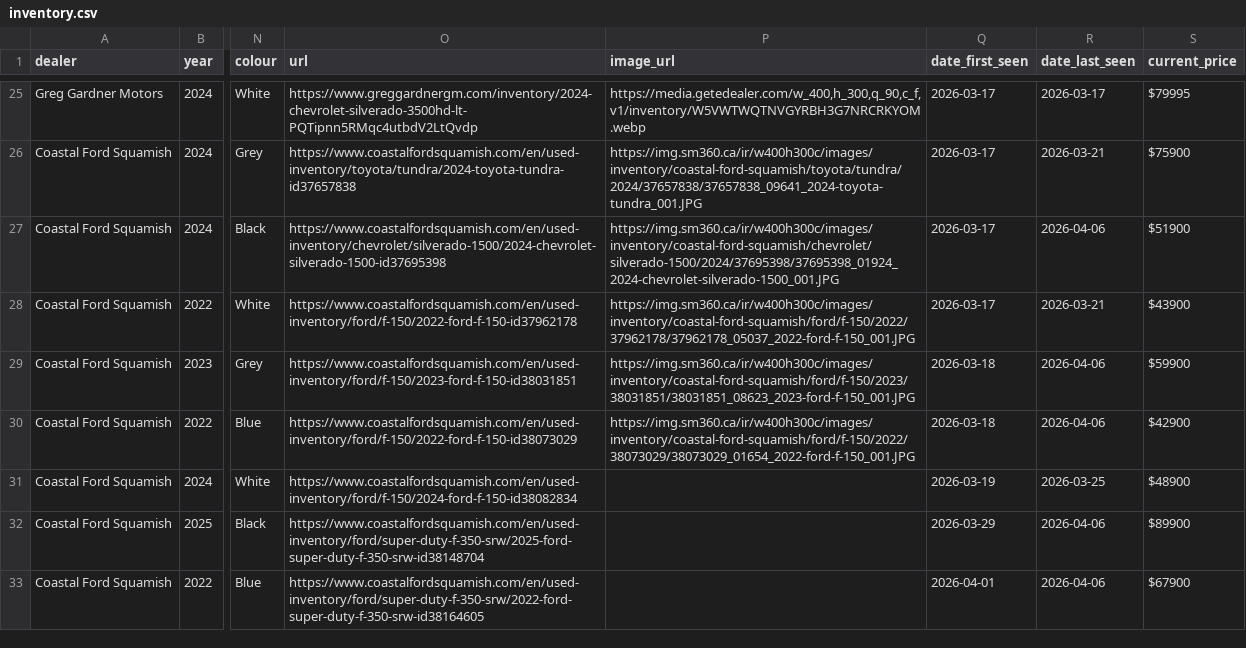
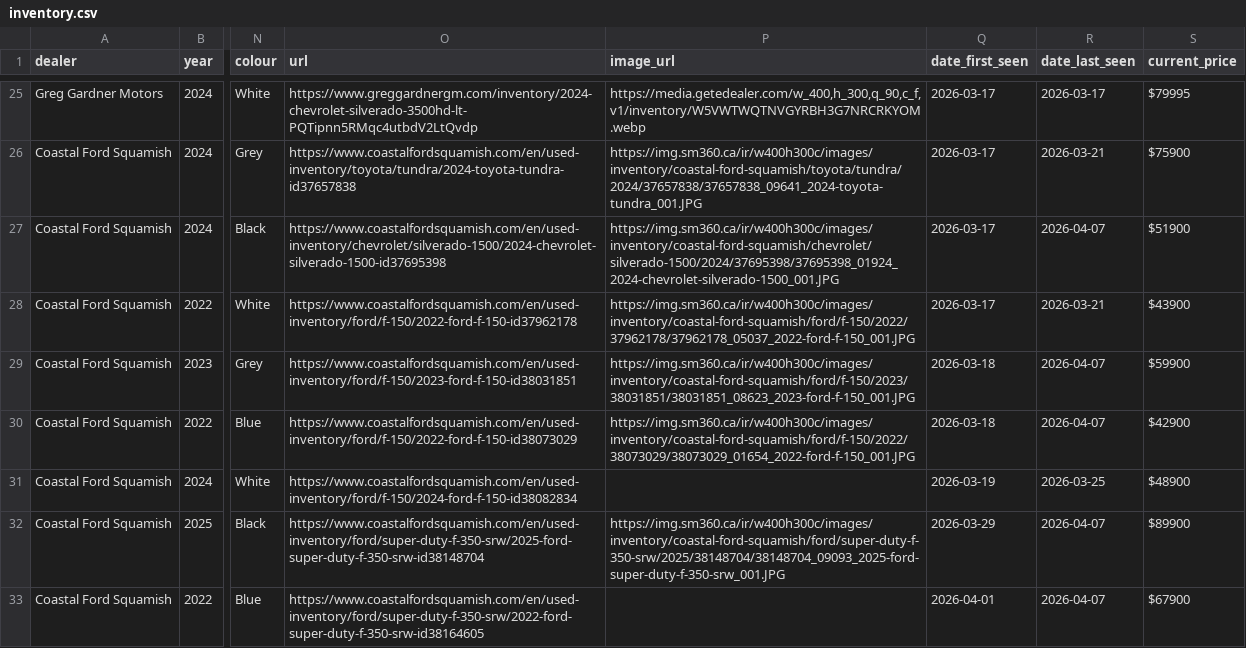
Before and after one commit to wilrocks79/truck-tracker, a CSV file: data/inventory.csv, drawn as a sheet; only a part is shown, gaps mark what is left out; the diff names each change by its address in the sheet, - before the commit and + after, or states it on an @@ line.

```diff
--- a/data/inventory.csv
+++ b/data/inventory.csv
-R27 (date_last_seen): 2026-04-06
+R27 (date_last_seen): 2026-04-07
-R29:R30 (date_last_seen): 2026-04-06
+R29:R30 (date_last_seen): 2026-04-07
-P32 (image_url): (empty)
+P32 (image_url): https://img.sm360.ca/ir/w400h300c/images/inventory/coastal-ford-squamish/ford/super-duty-f-350-srw/2025/38148704/38148704_09093_2025-ford-super-duty-f-350-srw_001.JPG
-R32:R33 (date_last_seen): 2026-04-06
+R32:R33 (date_last_seen): 2026-04-07
```
Also changed, not shown: 1 other file.
